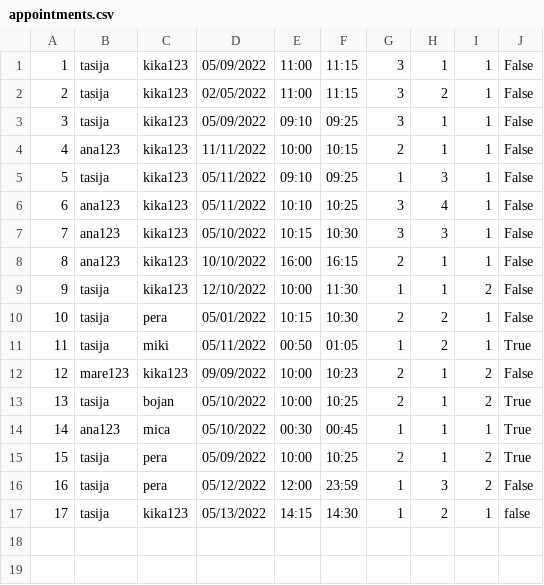
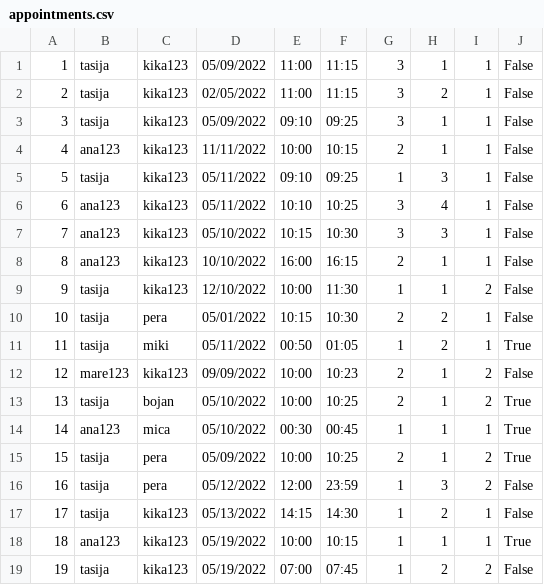
Before and after one commit to kzi-nastava/course-project-4, a CSV file: Hospital/Hospital/Data/appointments.csv, drawn as a sheet.

```diff
--- a/Hospital/Hospital/Data/appointments.csv
+++ b/Hospital/Hospital/Data/appointments.csv
@@ -16,2 +16,4 @@
 16,tasija,pera,05/12/2022,12:00,23:59,1,3,2,False
-17,tasija,kika123,05/13/2022,14:15,14:30,1,2,1,false
+17,tasija,kika123,05/13/2022,14:15,14:30,1,2,1,False
+18,ana123,kika123,05/19/2022,10:00,10:15,1,1,1,True
+19,tasija,kika123,05/19/2022,07:00,07:45,1,2,2,False
```
Also changed, not shown: 13 other files.
